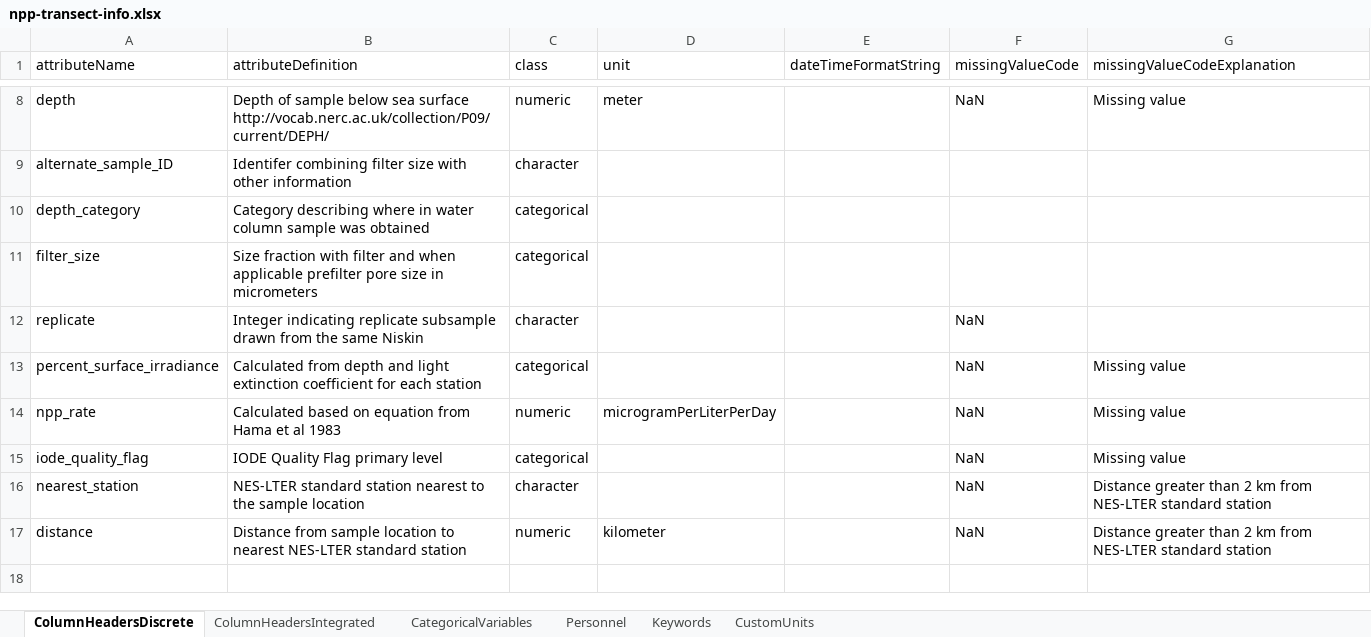
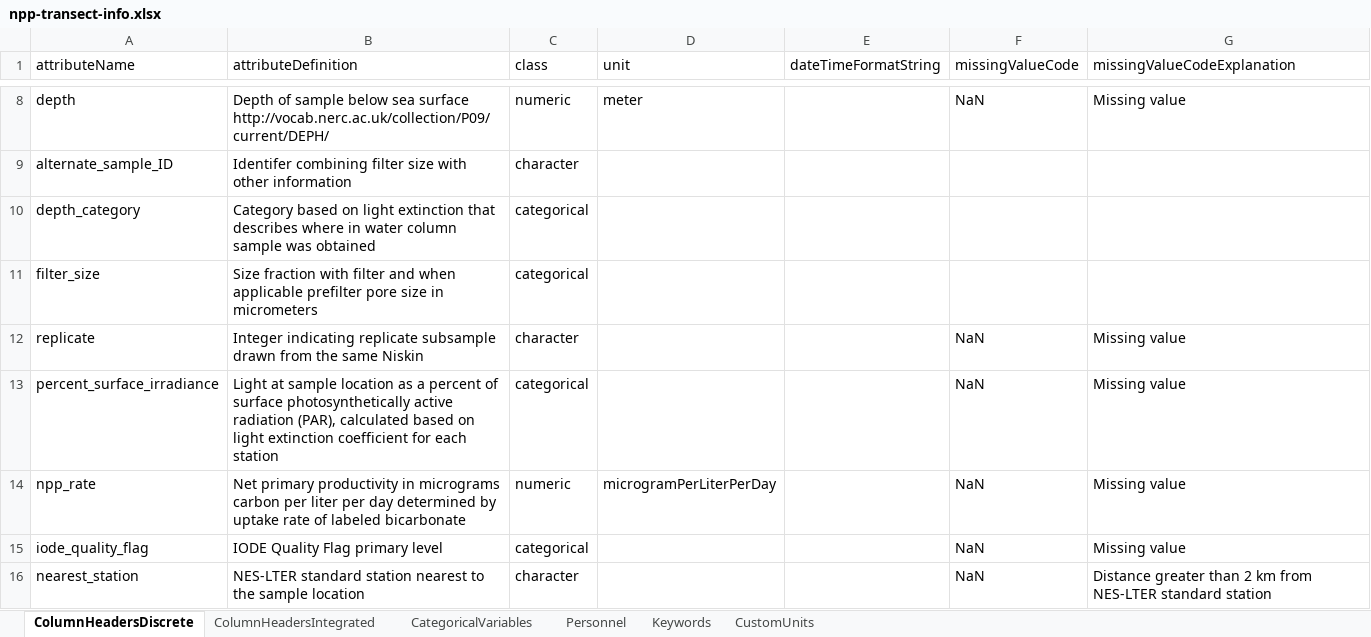
Before and after one commit to WHOIGit/nes-lter-npp-transect, an Excel workbook: npp-transect-info.xlsx, sheet ColumnHeadersDiscrete, drawn as a sheet; only a part is shown, gaps mark what is left out; the shorter side is filled out with more unchanged rows; values as stored, in another font and other column widths than the file's, no borders; the diff names each change by its address in the sheet, - before the commit and + after, or states it on an @@ line.

```diff
--- a/npp-transect-info.xlsx (sheet ColumnHeadersDiscrete)
+++ b/npp-transect-info.xlsx (sheet ColumnHeadersDiscrete)
-B10 (attributeDefinition): Category describing where in…
+B10 (attributeDefinition): Category based on light extinction that describes where in…
-G12 (missingValueCodeExplanation): (empty)
+G12 (missingValueCodeExplanation): Missing value
-B13 (attributeDefinition): Calculated from depth and light extinction…
+B13 (attributeDefinition): Light at sample location as a percent of surface photosynthetically active radiation (PAR), calculated based on light extinction…
-B14 (attributeDefinition): Calculated based on equation from Hama et al 1983
+B14 (attributeDefinition): Net primary productivity in micrograms carbon per liter per day determined by uptake rate of labeled bicarbonate
```
Also changed, not shown: sheet CategoricalVariables, sheet ColumnHeadersIntegrated, sheet CustomUnits, sheet Personnel, 20 other files.
